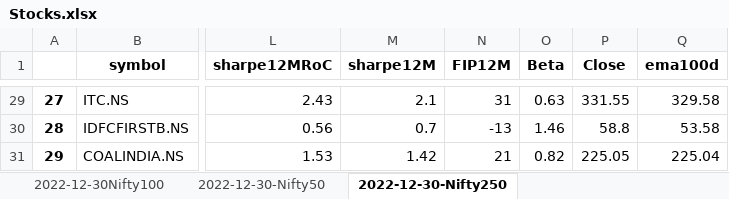
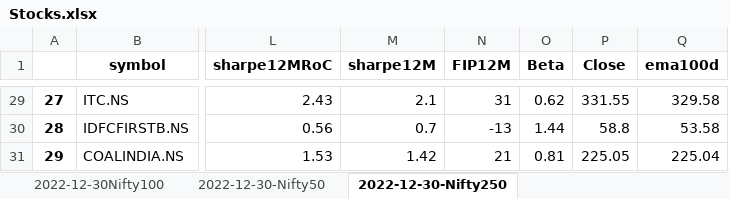
Before and after one commit to mitul19/python-scripts, an Excel workbook: collab/momentumScripts/OutputMonthly/Stocks.xlsx, sheet 2022-12-30-Nifty250, drawn as a sheet; only a part is shown, gaps mark what is left out; values as stored, in another font and other column widths than the file's, no borders; the diff covers the shown part only; the diff names each change by its address in the sheet, - before the commit and + after, or states it on an @@ line.

```diff
--- a/collab/momentumScripts/OutputMonthly/Stocks.xlsx (sheet 2022-12-30-Nifty250)
+++ b/collab/momentumScripts/OutputMonthly/Stocks.xlsx (sheet 2022-12-30-Nifty250)
-O29 (Beta): 0.63
+O29 (Beta): 0.62
-O30 (Beta): 1.46
+O30 (Beta): 1.44
-O31 (Beta): 0.82
+O31 (Beta): 0.81
```
Also changed, not shown: 27 edited cells elsewhere in this sheet, 12 other files.
